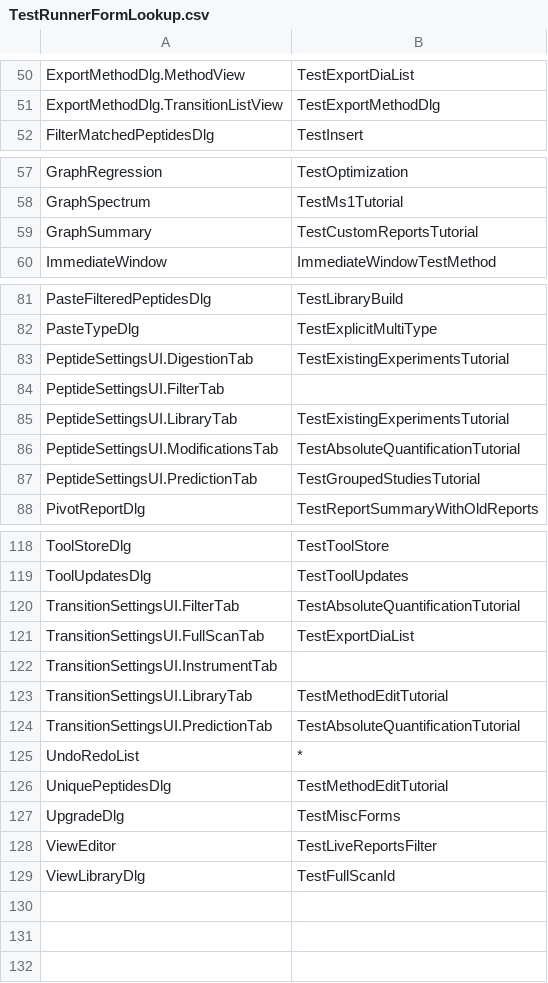
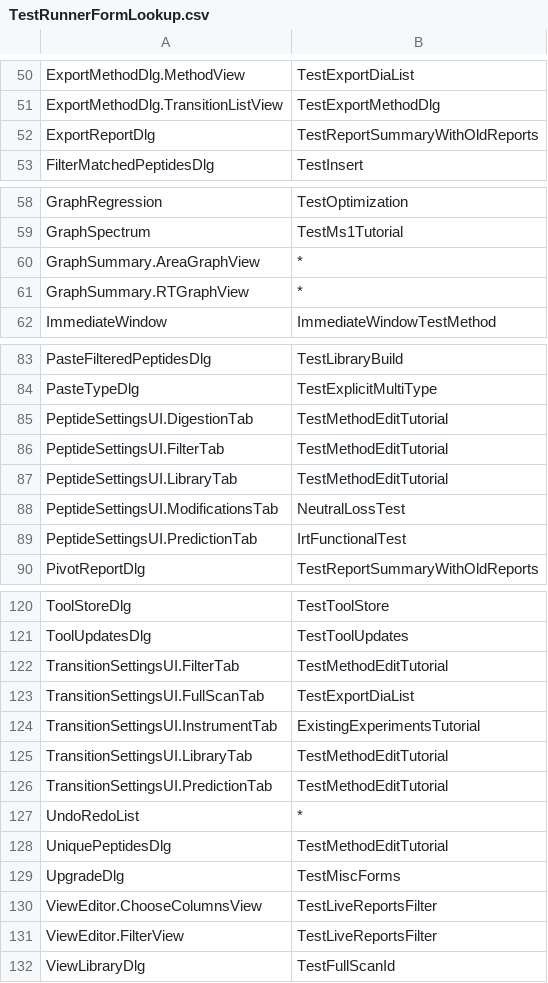
Before and after one commit to tomas-pluskal/pwiz, a CSV file: pwiz/pwiz_tools/Skyline/TestRunner/TestRunnerFormLookup.csv, drawn as a sheet; only a part is shown, gaps mark what is left out.

Commit message:
Skyline: Improvements in PauseForScreenshot for localization

```diff
--- a/pwiz/pwiz_tools/Skyline/TestRunner/TestRunnerFormLookup.csv
+++ b/pwiz/pwiz_tools/Skyline/TestRunner/TestRunnerFormLookup.csv
@@ -51,2 +51,3 @@ ExportMethodDlg.MethodView,TestExportDiaList
 ExportMethodDlg.TransitionListView,TestExportMethodDlg
+ExportReportDlg,TestReportSummaryWithOldReports
 FilterMatchedPeptidesDlg,TestInsert
@@ -58,3 +59,4 @@ GraphRegression,TestOptimization
 GraphSpectrum,TestMs1Tutorial
-GraphSummary,TestCustomReportsTutorial
+GraphSummary.AreaGraphView,*
+GraphSummary.RTGraphView,*
 ImmediateWindow,ImmediateWindowTestMethod
@@ -82,7 +84,7 @@ PasteFilteredPeptidesDlg,TestLibraryBuild
 PasteTypeDlg,TestExplicitMultiType
-PeptideSettingsUI.DigestionTab,TestExistingExperimentsTutorial
-PeptideSettingsUI.FilterTab,
-PeptideSettingsUI.LibraryTab,TestExistingExperimentsTutorial
-PeptideSettingsUI.ModificationsTab,TestAbsoluteQuantificationTutorial
-PeptideSettingsUI.PredictionTab,TestGroupedStudiesTutorial
+PeptideSettingsUI.DigestionTab,TestMethodEditTutorial
+PeptideSettingsUI.FilterTab,TestMethodEditTutorial
+PeptideSettingsUI.LibraryTab,TestMethodEditTutorial
+PeptideSettingsUI.ModificationsTab,NeutralLossTest
+PeptideSettingsUI.PredictionTab,IrtFunctionalTest
 PivotReportDlg,TestReportSummaryWithOldReports
@@ -119,7 +121,7 @@ ToolStoreDlg,TestToolStore
 ToolUpdatesDlg,TestToolUpdates
-TransitionSettingsUI.FilterTab,TestAbsoluteQuantificationTutorial
+TransitionSettingsUI.FilterTab,TestMethodEditTutorial
 TransitionSettingsUI.FullScanTab,TestExportDiaList
-TransitionSettingsUI.InstrumentTab,
+TransitionSettingsUI.InstrumentTab,ExistingExperimentsTutorial
 TransitionSettingsUI.LibraryTab,TestMethodEditTutorial
-TransitionSettingsUI.PredictionTab,TestAbsoluteQuantificationTutorial
+TransitionSettingsUI.PredictionTab,TestMethodEditTutorial
 UndoRedoList,*
@@ -127,3 +129,4 @@ UniquePeptidesDlg,TestMethodEditTutorial
 UpgradeDlg,TestMiscForms
-ViewEditor,TestLiveReportsFilter
+ViewEditor.ChooseColumnsView,TestLiveReportsFilter
+ViewEditor.FilterView,TestLiveReportsFilter
 ViewLibraryDlg,TestFullScanId
```
Also changed, not shown: 23 other files.
